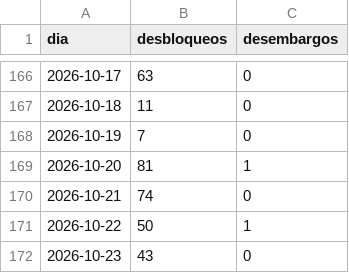
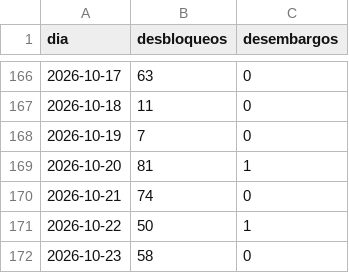
Before and after one commit to ando0426/Medidas-Cautelares, a CSV file: data/levantamientos_diarios.csv, drawn as a sheet; only a part is shown, gaps mark what is left out.

```diff
--- a/data/levantamientos_diarios.csv
+++ b/data/levantamientos_diarios.csv
@@ -171,2 +171,2 @@ dia,desbloqueos,desembargos
 2026-10-22,50,1
-2026-10-23,43,0
+2026-10-23,58,0
```
Also changed, not shown: data/estado_medidas.csv, data/levantamientos_causal_mes.csv, 2 other files.
